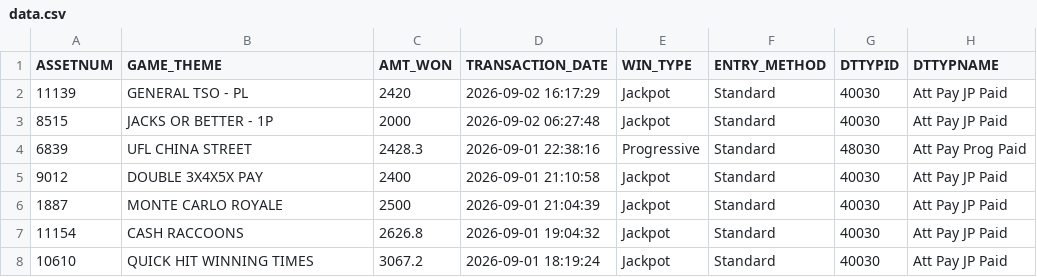
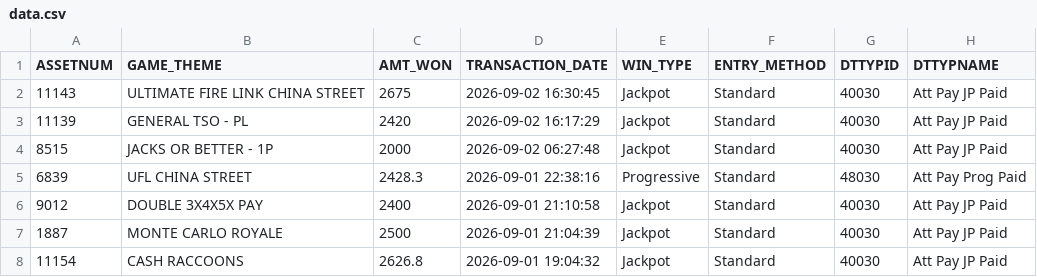
Before and after one commit to Winnercircle1/jackpot-board, a CSV file: data.csv, drawn as a sheet; only a part is shown; the shorter side is filled out with more unchanged rows.

Commit message:
Update jackpot data 2026-09-02T22:51:57.089Z

```diff
--- a/data.csv
+++ b/data.csv
@@ -1,2 +1,3 @@
 ASSETNUM,GAME_THEME,AMT_WON,TRANSACTION_DATE,WIN_TYPE,ENTRY_METHOD,DTTYPID,DTTYPNAME
+11143,ULTIMATE FIRE LINK CHINA STREET,2675,2026-09-02 16:30:45,Jackpot,Standard,40030,Att Pay JP Paid
 11139,GENERAL TSO - PL,2420,2026-09-02 16:17:29,Jackpot,Standard,40030,Att Pay JP Paid
```
